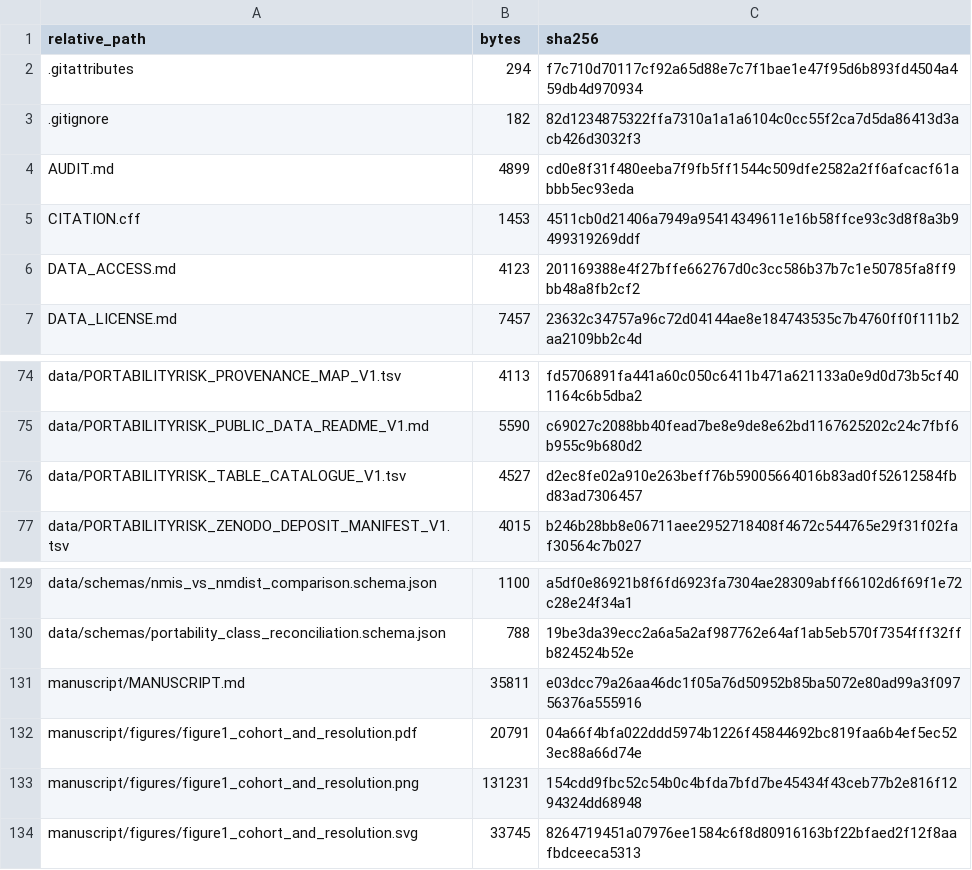
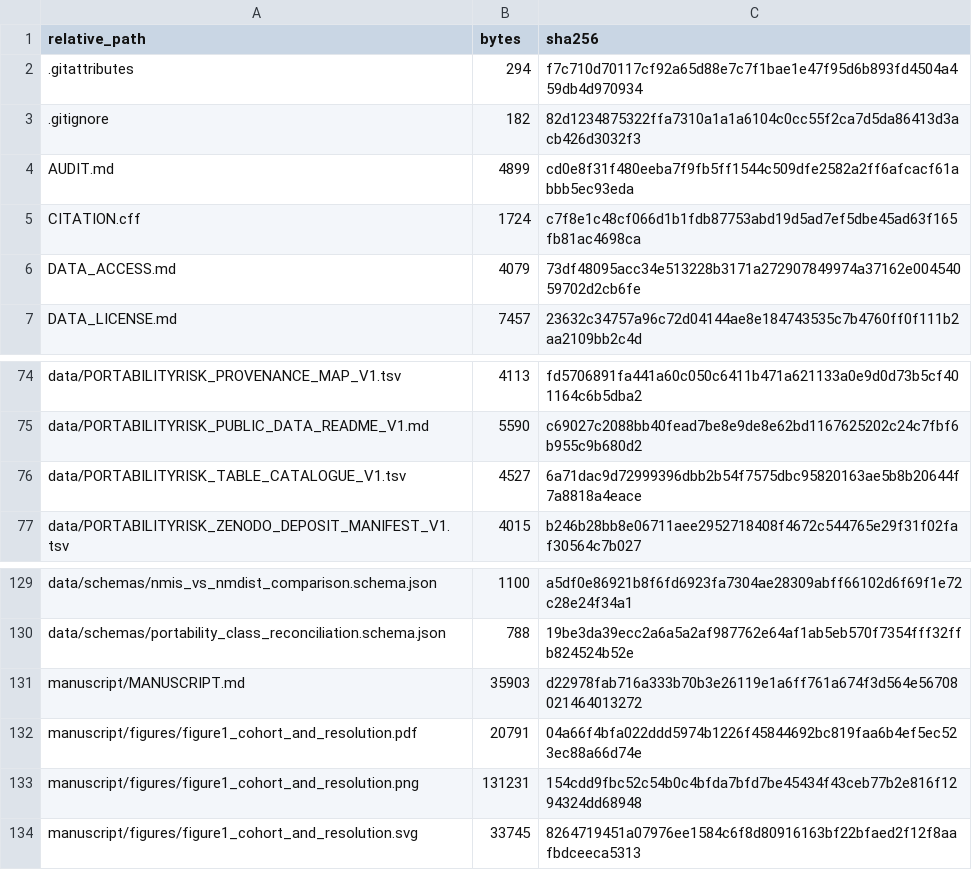
Before and after one commit to piranfar/portabilityrisk, a TSV file: MANIFEST.tsv, drawn as a sheet; only a part is shown, gaps mark what is left out.

Commit message:
docs: cite the published Zenodo DOI
The dataset is deposited and public: https://doi.org/10.5281/zenodo.22065542
(v1.0.0), concept DOI 10.5281/zenodo.22065541 for the latest version, under
CC BY-NC-ND 4.0.

DATA_ACCESS.md, CITATION.cff and the manuscript now cite it. The dataset itself
is still not in this repository, and will not be -- that is what the deposit is
for.

```diff
--- a/MANIFEST.tsv
+++ b/MANIFEST.tsv
@@ -4,4 +4,4 @@ relative_path	bytes	sha256
 AUDIT.md	4899	cd0e8f31f480eeba7f9fb5ff1544c509dfe2582a2ff6afcacf61abbb5ec93eda
-CITATION.cff	1453	4511cb0d21406a7949a95414349611e16b58ffce93c3d8f8a3b9499319269ddf
-DATA_ACCESS.md	4123	201169388e4f27bffe662767d0c3cc586b37b7c1e50785fa8ff9bb48a8fb2cf2
+CITATION.cff	1724	c7f8e1c48cf066d1b1fdb87753abd19d5ad7ef5dbe45ad63f165fb81ac4698ca
+DATA_ACCESS.md	4079	73df48095acc34e513228b3171a272907849974a37162e00454059702d2cb6fe
 DATA_LICENSE.md	7457	23632c34757a96c72d04144ae8e184743535c7b4760ff0f111b2aa2109bb2c4d
@@ -75,3 +75,3 @@ data/PORTABILITYRISK_PROVENANCE_MAP_V1.tsv	4113	fd5706891fa441a60c050c6411b471a6
 data/PORTABILITYRISK_PUBLIC_DATA_README_V1.md	5590	c69027c2088bb40fead7be8e9de8e62bd1167625202c24c7fbf6b955c9b680d2
-data/PORTABILITYRISK_TABLE_CATALOGUE_V1.tsv	4527	d2ec8fe02a910e263beff76b59005664016b83ad0f52612584fbd83ad7306457
+data/PORTABILITYRISK_TABLE_CATALOGUE_V1.tsv	4527	6a71dac9d72999396dbb2b54f7575dbc95820163ae5b8b20644f7a8818a4eace
 data/PORTABILITYRISK_ZENODO_DEPOSIT_MANIFEST_V1.tsv	4015	b246b28bb8e06711aee2952718408f4672c544765e29f31f02faf30564c7b027
@@ -130,3 +130,3 @@ data/schemas/nmis_vs_nmdist_comparison.schema.json	1100	a5df0e86921b8f6fd6923fa7
 data/schemas/portability_class_reconciliation.schema.json	788	19be3da39ecc2a6a5a2af987762e64af1ab5eb570f7354fff32ffb824524b52e
-manuscript/MANUSCRIPT.md	35811	e03dcc79a26aa46dc1f05a76d50952b85ba5072e80ad99a3f09756376a555916
+manuscript/MANUSCRIPT.md	35903	d22978fab716a333b70b3e26119e1a6ff761a674f3d564e56708021464013272
 manuscript/figures/figure1_cohort_and_resolution.pdf	20791	04a66f4bfa022ddd5974b1226f45844692bc819faa6b4ef5ec523ec88a66d74e
```
Also changed, not shown: data/PORTABILITYRISK_TABLE_CATALOGUE_V1.tsv, 3 other files.
